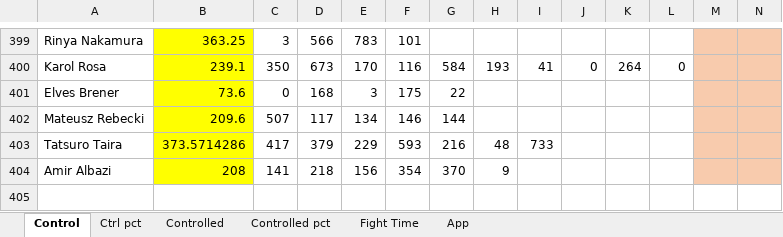
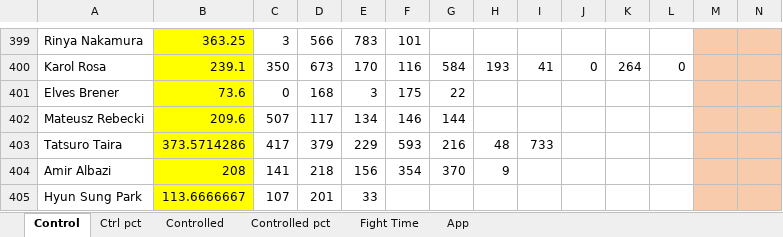
Before and after one commit to MMAEagle/MMA-Stats, an Excel workbook: APP/002 Stats.xlsx, sheet Control, drawn as a sheet; only a part is shown, gaps mark what is left out; values as stored, in another font and other column widths than the file's, no borders; rows hold the shown columns only; the diff names each change by its address in the sheet, - before the commit and + after, or states it on an @@ line.

```diff
--- a/APP/002 Stats.xlsx (sheet Control)
+++ b/APP/002 Stats.xlsx (sheet Control)
+row 405: Hyun Sung Park | 113.6666667 | 107 | 201 | 33
```
Also changed, not shown: sheet App, sheet Controlled, sheet Fight Time, sheet Ctrl pct, sheet Controlled pct.
